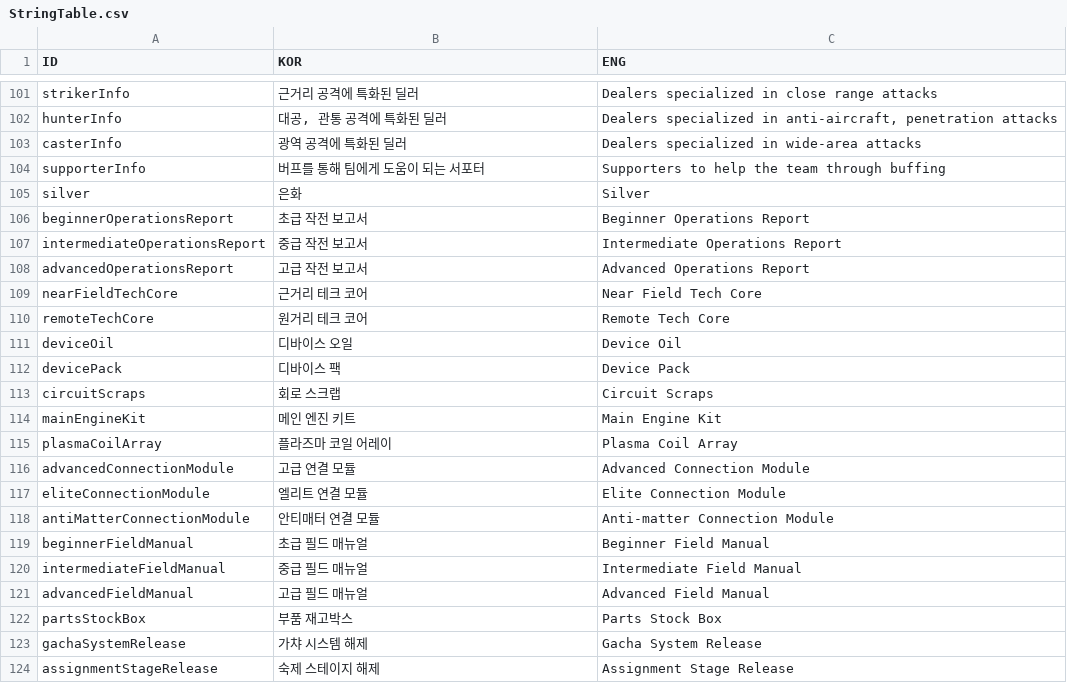
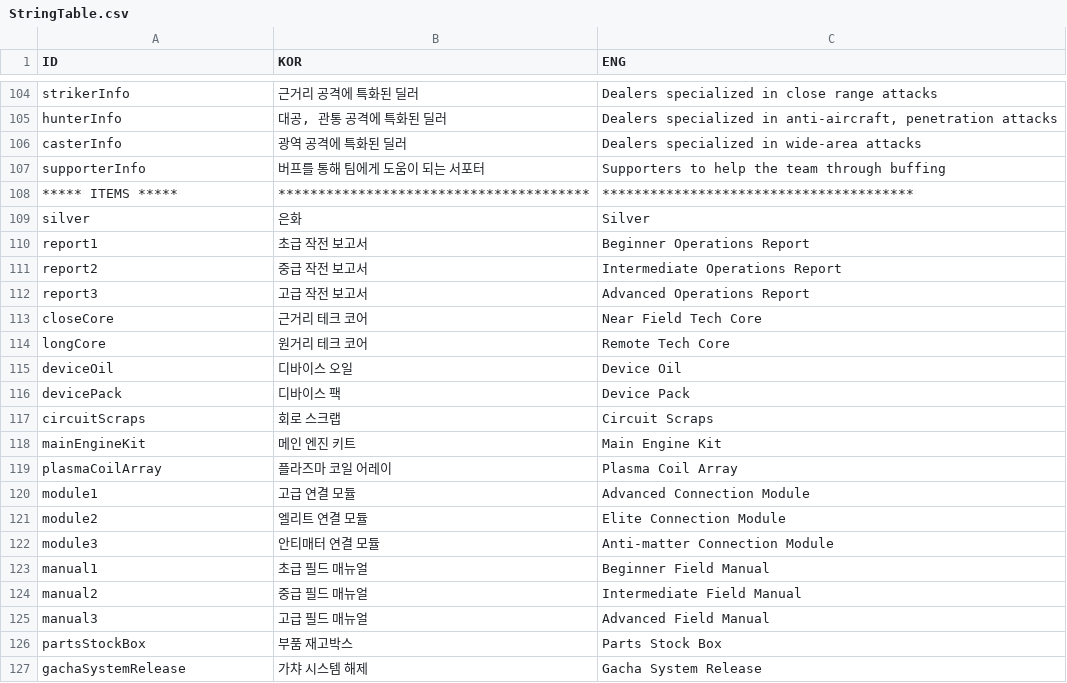
Before and after one commit to rockdo4/UNITY_ProjectMEKA, a CSV file: UNITY_ProjectMEKA/Assets/Resources/Table/StringTable.csv, drawn as a sheet; only a part is shown, gaps mark what is left out; the shorter side is filled out with more unchanged rows; the diff covers the shown part only.

Commit message:
<ItemInfoTable> - 아이템 설명 칼럼 추가
<StringTable>
- 종류별로 나누고 아이템 설명 추가

<Item>
- 아이템 설명변수 추가

<ItemCardManager>
- 아이템카드에 이미지, 이름 적용 완료

```diff
--- a/UNITY_ProjectMEKA/Assets/Resources/Table/StringTable.csv
+++ b/UNITY_ProjectMEKA/Assets/Resources/Table/StringTable.csv
@@ -104,8 +107,9 @@ casterInfo,광역 공격에 특화된 딜러,Dealers specialized in wide-area at
 supporterInfo,버프를 통해 팀에게 도움이 되는 서포터,Supporters to help the team through buffing
+***** ITEMS *****,***************************************,***************************************
 silver,은화,Silver
-beginnerOperationsReport,초급 작전 보고서,Beginner Operations Report
-intermediateOperationsReport,중급 작전 보고서,Intermediate Operations Report
-advancedOperationsReport,고급 작전 보고서,Advanced Operations Report
-nearFieldTechCore,근거리 테크 코어,Near Field Tech Core
-remoteTechCore,원거리 테크 코어,Remote Tech Core
+report1,초급 작전 보고서,Beginner Operations Report
+report2,중급 작전 보고서,Intermediate Operations Report
+report3,고급 작전 보고서,Advanced Operations Report
+closeCore,근거리 테크 코어,Near Field Tech Core
+longCore,원거리 테크 코어,Remote Tech Core
 deviceOil,디바이스 오일,Device Oil
@@ -115,8 +119,8 @@ mainEngineKit,메인 엔진 키트,Main Engine Kit
 plasmaCoilArray,플라즈마 코일 어레이,Plasma Coil Array
-advancedConnectionModule,고급 연결 모듈,Advanced Connection Module
-eliteConnectionModule,엘리트 연결 모듈,Elite Connection Module
-antiMatterConnectionModule,안티매터 연결 모듈,Anti-matter Connection Module
-beginnerFieldManual,초급 필드 매뉴얼,Beginner Field Manual
-intermediateFieldManual,중급 필드 매뉴얼,Intermediate Field Manual
-advancedFieldManual,고급 필드 매뉴얼,Advanced Field Manual
+module1,고급 연결 모듈,Advanced Connection Module
+module2,엘리트 연결 모듈,Elite Connection Module
+module3,안티매터 연결 모듈,Anti-matter Connection Module
+manual1,초급 필드 매뉴얼,Beginner Field Manual
+manual2,중급 필드 매뉴얼,Intermediate Field Manual
+manual3,고급 필드 매뉴얼,Advanced Field Manual
 partsStockBox,부품 재고박스,Parts Stock Box
```
Also changed, not shown: 22 added rows and 29 moved rows elsewhere in this file, UNITY_ProjectMEKA/Assets/Resources/Table/ItemInfoTable.csv, 2 other files.
